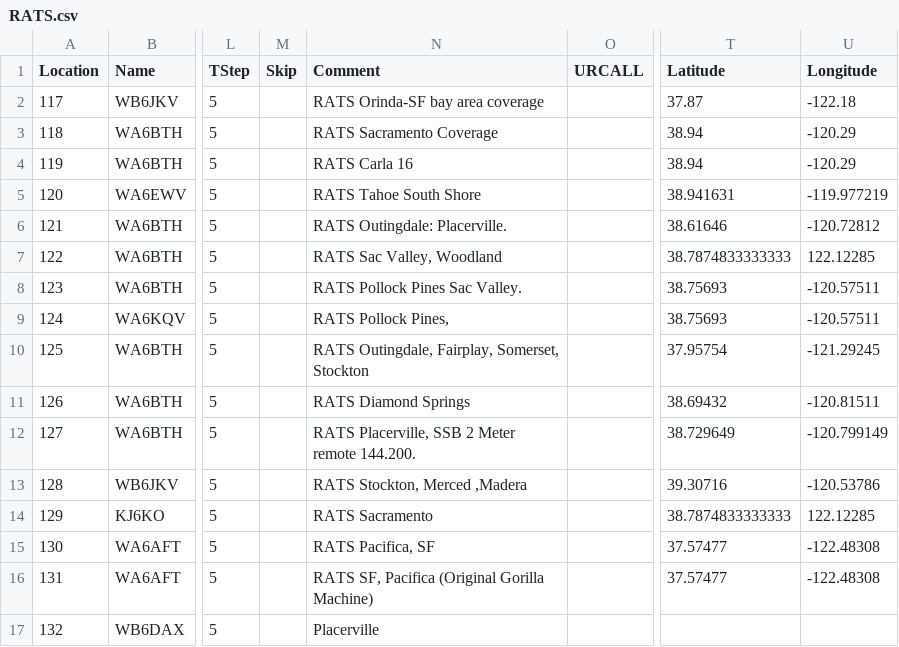
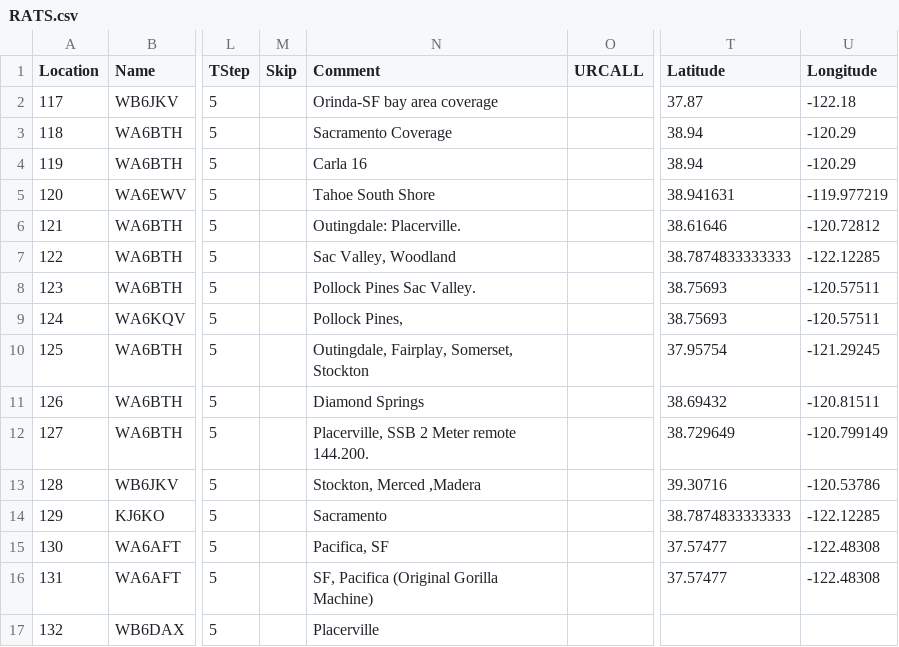
Before and after one commit to pcarmody/dev, a CSV file: repeater_map/StationLists/RATS.csv, drawn as a sheet; only a part is shown, gaps mark what is left out; the diff names each change by its address in the sheet, - before the commit and + after, or states it on an @@ line.

```diff
--- a/repeater_map/StationLists/RATS.csv
+++ b/repeater_map/StationLists/RATS.csv
-N2 (Comment): RATS Orinda-SF bay area coverage
+N2 (Comment): Orinda-SF bay area coverage
-N3 (Comment): RATS Sacramento Coverage
+N3 (Comment): Sacramento Coverage
-N4 (Comment): RATS Carla 16
+N4 (Comment): Carla 16
-N5 (Comment): RATS Tahoe South Shore
+N5 (Comment): Tahoe South Shore
-N6 (Comment): RATS Outingdale: Placerville.
+N6 (Comment): Outingdale: Placerville.
-N7 (Comment): RATS Sac Valley, Woodland
+N7 (Comment): Sac Valley, Woodland
-U7 (Longitude): 122.12285
+U7 (Longitude): -122.12285
-N8 (Comment): RATS Pollock Pines Sac Valley.
+N8 (Comment): Pollock Pines Sac Valley.
-N9 (Comment): RATS Pollock Pines,
+N9 (Comment): Pollock Pines,
-N10 (Comment): RATS Outingdale, Fairplay, Somerset, Stockton
+N10 (Comment): Outingdale, Fairplay, Somerset, Stockton
-N11 (Comment): RATS Diamond Springs
+N11 (Comment): Diamond Springs
-N12 (Comment): RATS Placerville, SSB 2 Meter remote 144.200.
+N12 (Comment): Placerville, SSB 2 Meter remote 144.200.
-N13 (Comment): RATS Stockton, Merced ,Madera
+N13 (Comment): Stockton, Merced ,Madera
-N14 (Comment): RATS Sacramento
+N14 (Comment): Sacramento
-U14 (Longitude): 122.12285
+U14 (Longitude): -122.12285
-N15 (Comment): RATS Pacifica, SF
+N15 (Comment): Pacifica, SF
-N16 (Comment): RATS SF, Pacifica (Original Gorilla Machine)
+N16 (Comment): SF, Pacifica (Original Gorilla Machine)
```
Also changed, not shown: repeater_map/StationLists/CARLA Net.csv, repeater_map/StationLists/San Mateo County Fire.csv, 5 other files.
